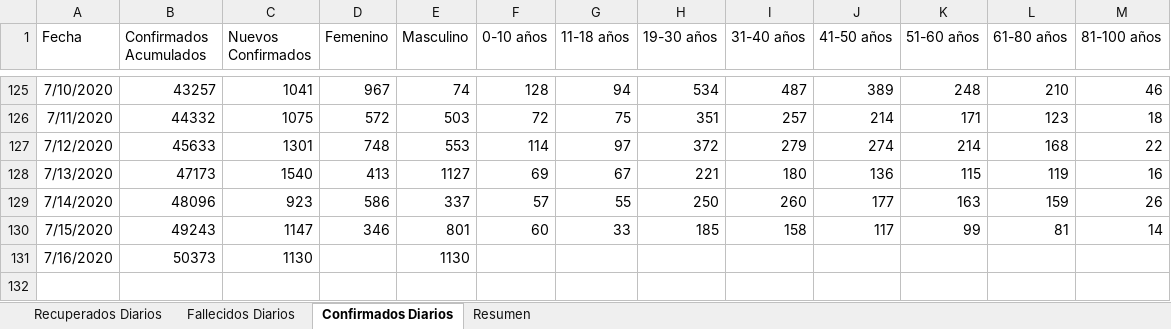
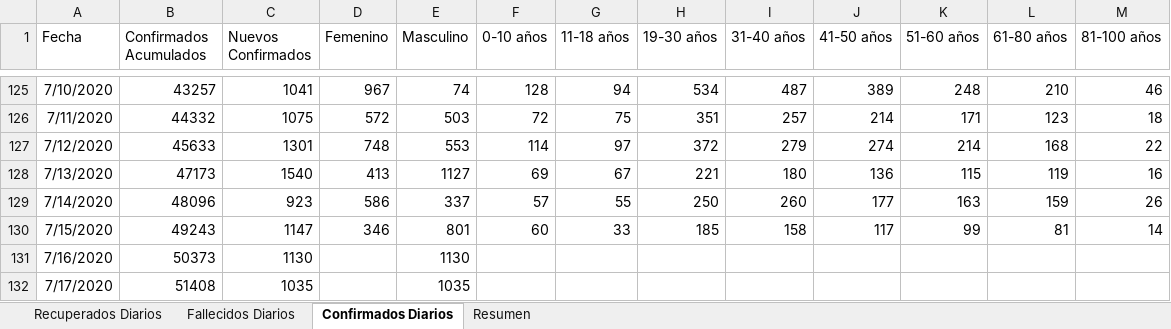
Before and after one commit to Sud-Austral/Datos_Panama, an Excel workbook: datacovidpa/Casos PN Diarios.xlsx, sheet Confirmados Diarios, drawn as a sheet; only a part is shown, gaps mark what is left out; values as stored, in another font and other column widths than the file's, no borders; table styles not drawn; the diff names each change by its address in the sheet, - before the commit and + after, or states it on an @@ line.

```diff
--- a/datacovidpa/Casos PN Diarios.xlsx (sheet Confirmados Diarios)
+++ b/datacovidpa/Casos PN Diarios.xlsx (sheet Confirmados Diarios)
+row 132: 7/17/2020 | 51408 | 1035 |  | 1035
```
Also changed, not shown: sheet Resumen, sheet Fallecidos Diarios, sheet Recuperados Diarios, 2 other files.
